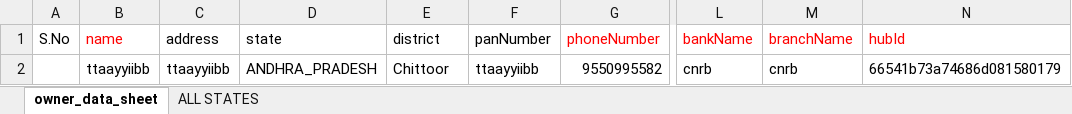
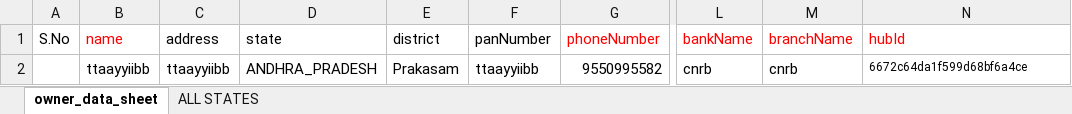
Before and after one commit to EkfrazoMohammed/Trucklink-ui, an Excel workbook: src/containers/Onboarding/ONBOARDING-OWNERMASTER-TEMPLATE.xlsx, sheet owner_data_sheet, drawn as a sheet; only a part is shown, gaps mark what is left out; values as stored, in another font and other column widths than the file's, no borders; the diff names each change by its address in the sheet, - before the commit and + after, or states it on an @@ line.

Commit message:
adding filters for owner advance

```diff
--- a/src/containers/Onboarding/ONBOARDING-OWNERMASTER-TEMPLATE.xlsx (sheet owner_data_sheet)
+++ b/src/containers/Onboarding/ONBOARDING-OWNERMASTER-TEMPLATE.xlsx (sheet owner_data_sheet)
-E2 (district): Chittoor
+E2 (district): Prakasam
-N2 (hubId): 66541b73a74686d081580179
+N2 (hubId): 6672c64da1f599d68bf6a4ce
@@ N2 text size: smaller @@
```
Also changed, not shown: 3 other files.
